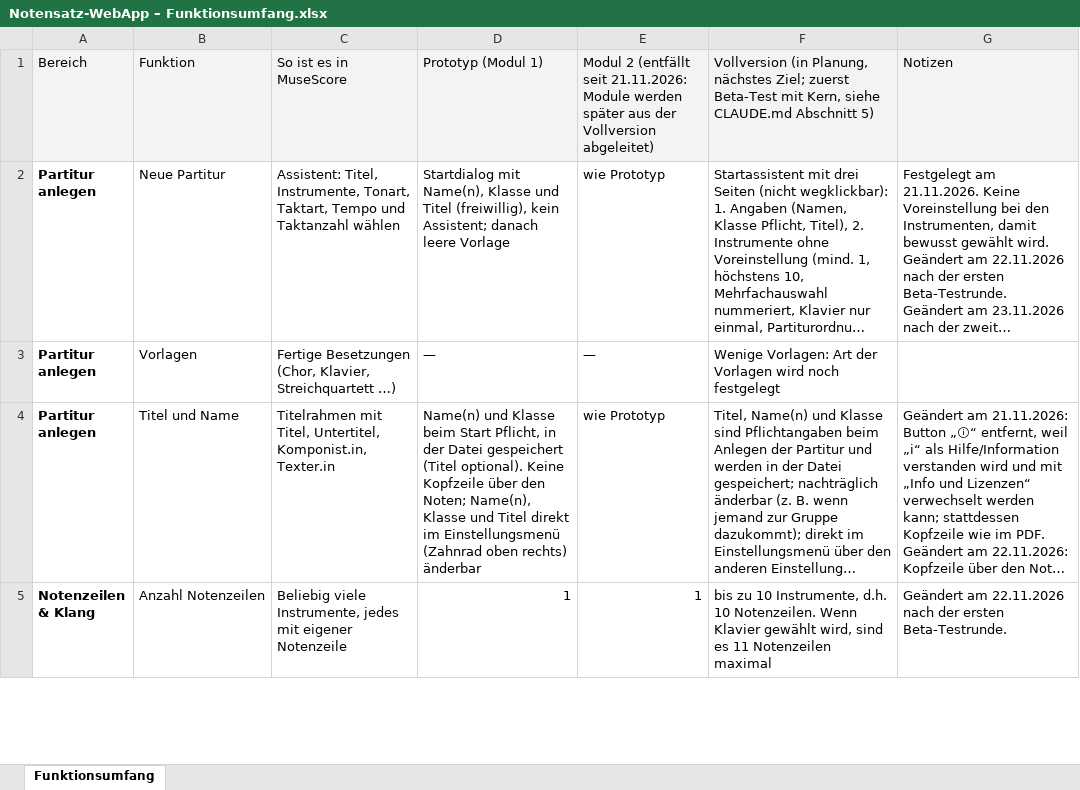
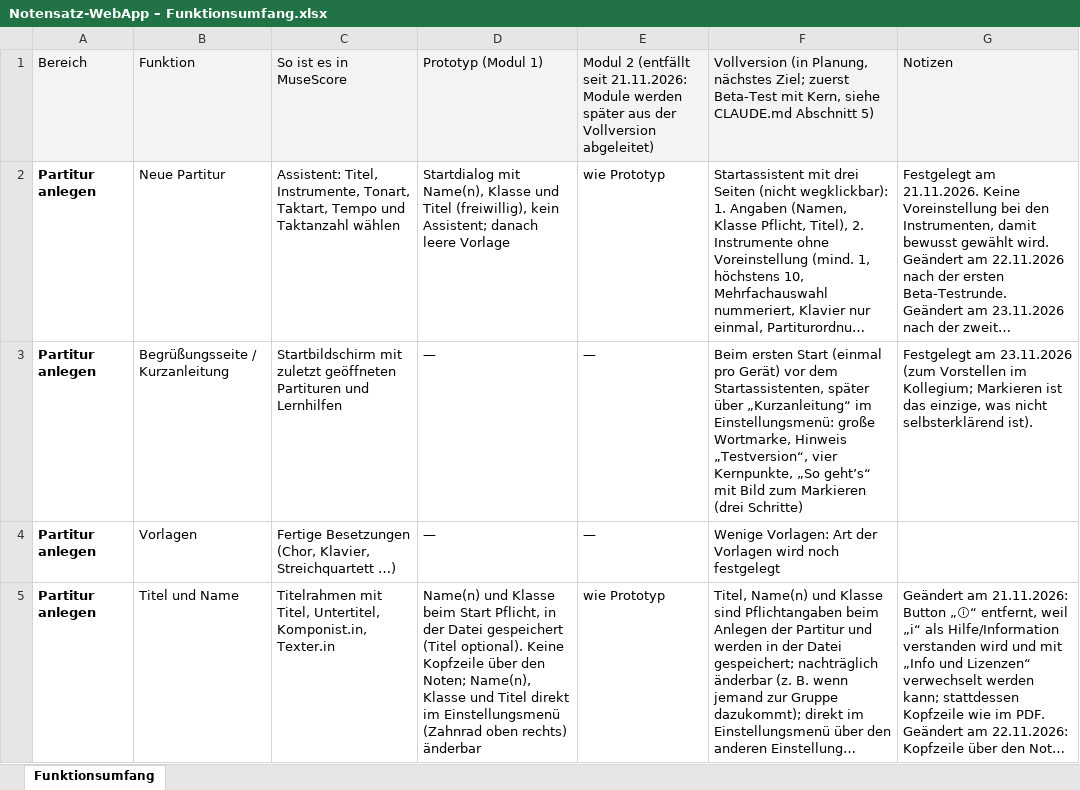
Before and after one commit to jonathan-1414/fermate, an Excel workbook: docs/Notensatz-WebApp – Funktionsumfang.xlsx, sheet Funktionsumfang, drawn as a sheet; only a part is shown; the shorter side is filled out with more unchanged rows; long unchanged cells end in …; values as stored, in another font and other column widths than the file's, no borders; the diff names each change by its address in the sheet, - before the commit and + after, or states it on an @@ line.

```diff
--- a/docs/Notensatz-WebApp – Funktionsumfang.xlsx (sheet Funktionsumfang)
+++ b/docs/Notensatz-WebApp – Funktionsumfang.xlsx (sheet Funktionsumfang)
+row 3: Partitur anlegen | Begrüßungsseite / Kurzanleitung | Startbildschirm mit zuletzt geöffneten Partituren und Lernhilfen | — | — | Beim ersten Start (einmal pro Gerät) vor dem Startassistenten, später über „Kurzanleitung“ im Einstellungsmenü: große Wortmarke, Hinweis „Testversion“, vier Kernpunkte, „So geht’s“ mit Bild zum Markieren (drei Schritte) | Festgelegt am 23.11.2026 (zum Vorstellen im Kollegium; Markieren ist das einzige, was nicht selbsterklärend ist).
```
Also changed, not shown: 7 other files.
